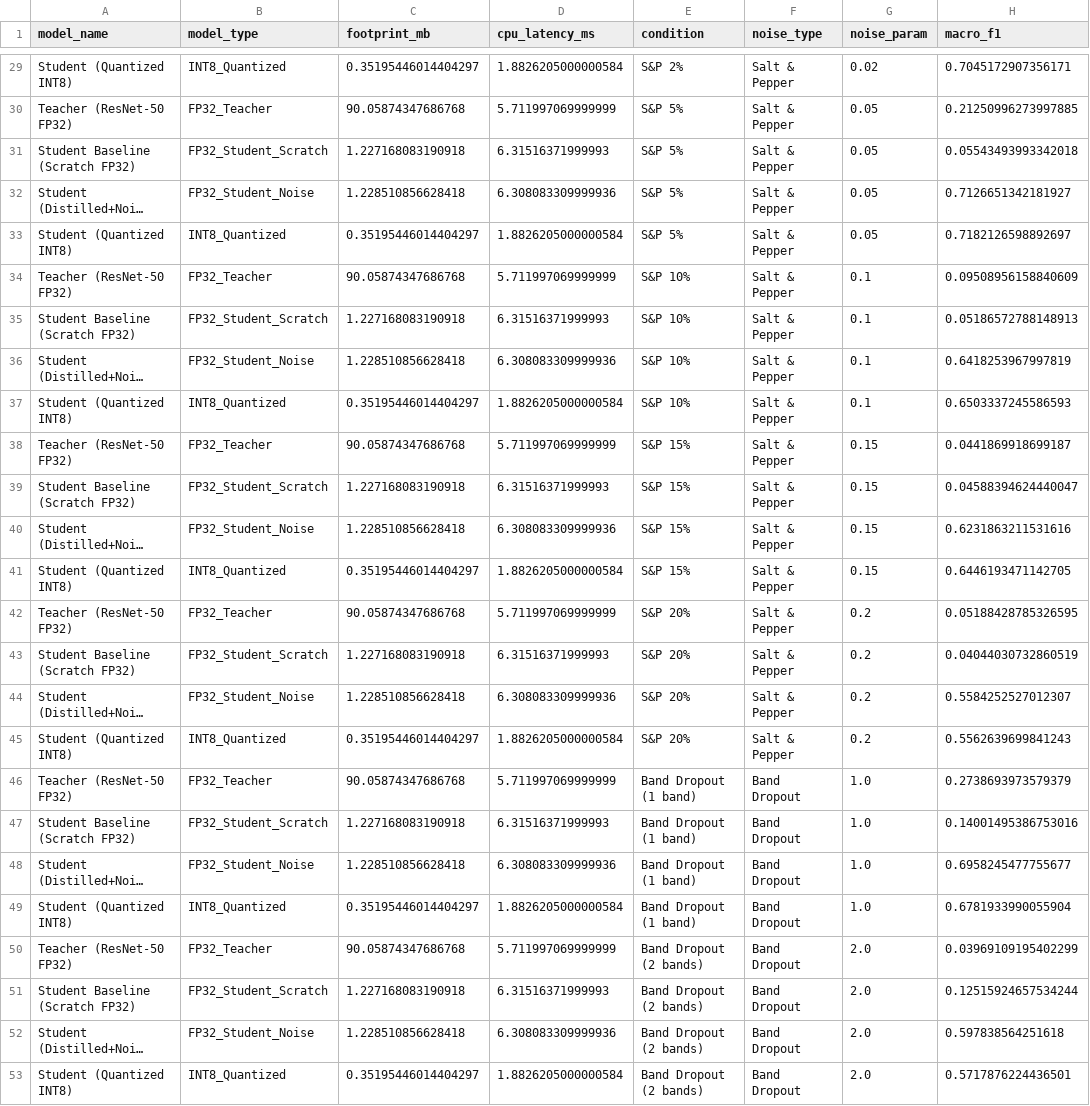
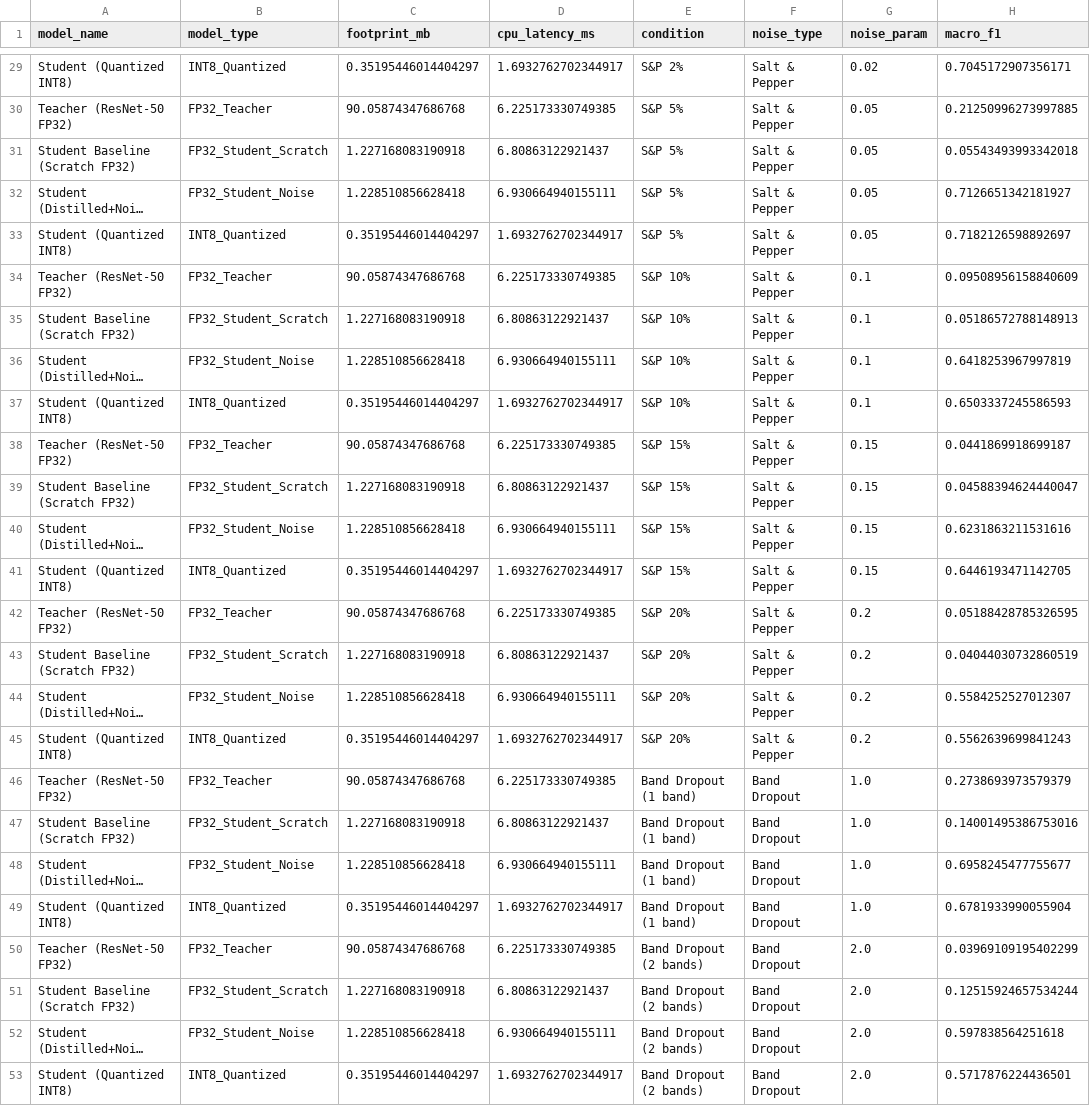
Before and after one commit to Akshay-0019/BeyondTheSignal, a CSV file: deliverables/benchmark_results.csv, drawn as a sheet; only a part is shown, gaps mark what is left out; long unchanged cells end in …; the diff covers the shown part only; the diff names each change by its address in the sheet, - before the commit and + after, or states it on an @@ line.

```diff
--- a/deliverables/benchmark_results.csv
+++ b/deliverables/benchmark_results.csv
-D29 (cpu_latency_ms): 1.8826205000000584
+D29 (cpu_latency_ms): 1.6932762702344917
-D30 (cpu_latency_ms): 5.711997069999999
+D30 (cpu_latency_ms): 6.225173330749385
-D31 (cpu_latency_ms): 6.31516371999993
+D31 (cpu_latency_ms): 6.80863122921437
-D32 (cpu_latency_ms): 6.308083309999936
+D32 (cpu_latency_ms): 6.930664940155111
-D33 (cpu_latency_ms): 1.8826205000000584
+D33 (cpu_latency_ms): 1.6932762702344917
-D34 (cpu_latency_ms): 5.711997069999999
+D34 (cpu_latency_ms): 6.225173330749385
-D35 (cpu_latency_ms): 6.31516371999993
+D35 (cpu_latency_ms): 6.80863122921437
-D36 (cpu_latency_ms): 6.308083309999936
+D36 (cpu_latency_ms): 6.930664940155111
-D37 (cpu_latency_ms): 1.8826205000000584
+D37 (cpu_latency_ms): 1.6932762702344917
-D38 (cpu_latency_ms): 5.711997069999999
+D38 (cpu_latency_ms): 6.225173330749385
-D39 (cpu_latency_ms): 6.31516371999993
+D39 (cpu_latency_ms): 6.80863122921437
-D40 (cpu_latency_ms): 6.308083309999936
+D40 (cpu_latency_ms): 6.930664940155111
-D41 (cpu_latency_ms): 1.8826205000000584
+D41 (cpu_latency_ms): 1.6932762702344917
-D42 (cpu_latency_ms): 5.711997069999999
+D42 (cpu_latency_ms): 6.225173330749385
-D43 (cpu_latency_ms): 6.31516371999993
+D43 (cpu_latency_ms): 6.80863122921437
-D44 (cpu_latency_ms): 6.308083309999936
+D44 (cpu_latency_ms): 6.930664940155111
-D45 (cpu_latency_ms): 1.8826205000000584
+D45 (cpu_latency_ms): 1.6932762702344917
-D46 (cpu_latency_ms): 5.711997069999999
+D46 (cpu_latency_ms): 6.225173330749385
-D47 (cpu_latency_ms): 6.31516371999993
+D47 (cpu_latency_ms): 6.80863122921437
-D48 (cpu_latency_ms): 6.308083309999936
+D48 (cpu_latency_ms): 6.930664940155111
-D49 (cpu_latency_ms): 1.8826205000000584
+D49 (cpu_latency_ms): 1.6932762702344917
-D50 (cpu_latency_ms): 5.711997069999999
+D50 (cpu_latency_ms): 6.225173330749385
-D51 (cpu_latency_ms): 6.31516371999993
+D51 (cpu_latency_ms): 6.80863122921437
-D52 (cpu_latency_ms): 6.308083309999936
+D52 (cpu_latency_ms): 6.930664940155111
-D53 (cpu_latency_ms): 1.8826205000000584
+D53 (cpu_latency_ms): 1.6932762702344917
```
Also changed, not shown: 27 edited cells elsewhere in this file, 3 other files.
